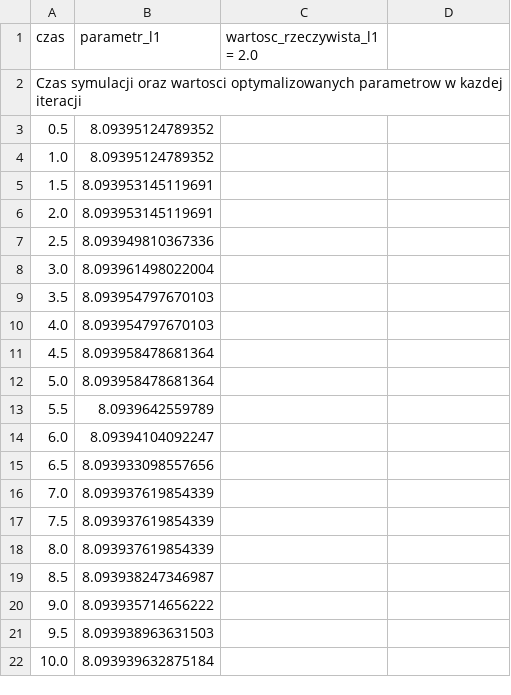
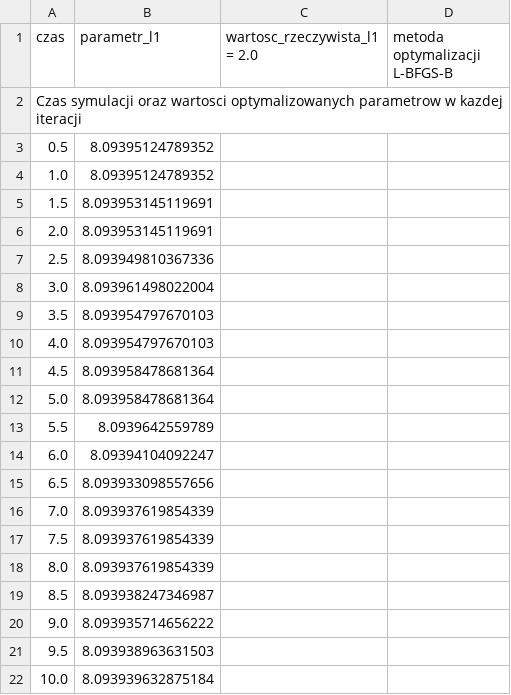
Before and after one commit to Matejko240/MPC_Inzynierka_Jan_Rybarz, a CSV file: dane/mpc_log_l1_tEnd10_dt0.5_lambdaU0.0_lambdaE1.0.csv, drawn as a sheet.

```diff
--- a/dane/mpc_log_l1_tEnd10_dt0.5_lambdaU0.0_lambdaE1.0.csv
+++ b/dane/mpc_log_l1_tEnd10_dt0.5_lambdaU0.0_lambdaE1.0.csv
@@ -1,2 +1,2 @@
-czas,parametr_l1,wartosc_rzeczywista_l1 = 2.0
+czas,parametr_l1,wartosc_rzeczywista_l1 = 2.0, metoda optymalizacji L-BFGS-B
 Czas symulacji oraz wartosci optymalizowanych parametrow w kazdej iteracji
```
Also changed, not shown: dane/mpc_log_l1_tEnd10_dt0.5_lambdaU0.1_lambdaE1.0.csv, 7 other files.
